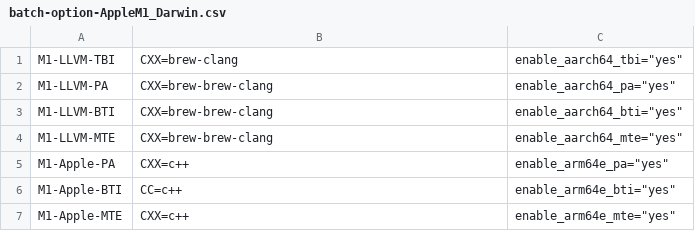
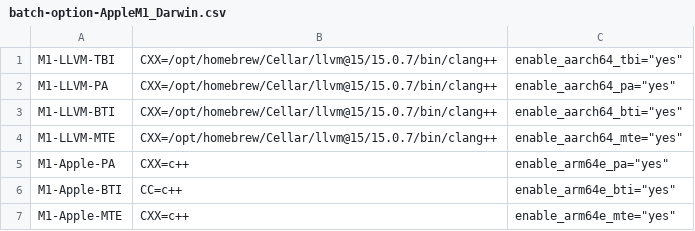
Before and after one commit to zintown/cpu-sec-bench, a CSV file: batch-option-AppleM1_Darwin.csv, drawn as a sheet.

```diff
--- a/batch-option-AppleM1_Darwin.csv
+++ b/batch-option-AppleM1_Darwin.csv
@@ -1,5 +1,5 @@
-M1-LLVM-TBI,CXX=brew-clang,enable_aarch64_tbi="yes"
-M1-LLVM-PA,CXX=brew-brew-clang,enable_aarch64_pa="yes"
-M1-LLVM-BTI,CXX=brew-brew-clang,enable_aarch64_bti="yes"
-M1-LLVM-MTE,CXX=brew-brew-clang,enable_aarch64_mte="yes"
+M1-LLVM-TBI,CXX=/opt/homebrew/Cellar/llvm@15/15.0.7/bin/clang++,enable_aarch64_tbi="yes"
+M1-LLVM-PA,CXX=/opt/homebrew/Cellar/llvm@15/15.0.7/bin/clang++,enable_aarch64_pa="yes"
+M1-LLVM-BTI,CXX=/opt/homebrew/Cellar/llvm@15/15.0.7/bin/clang++,enable_aarch64_bti="yes"
+M1-LLVM-MTE,CXX=/opt/homebrew/Cellar/llvm@15/15.0.7/bin/clang++,enable_aarch64_mte="yes"
 M1-Apple-PA,CXX=c++,enable_arm64e_pa="yes"
```
Also changed, not shown: batch-option-AppleM2_Darwin.csv, 1 other file.
